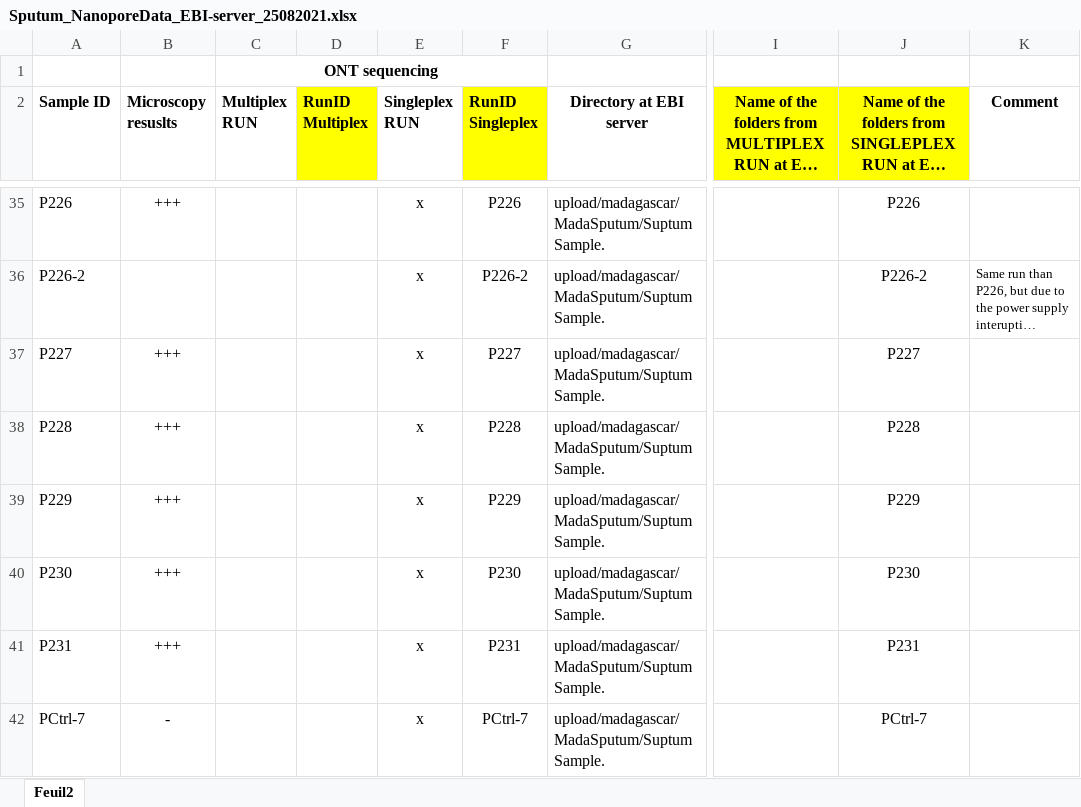
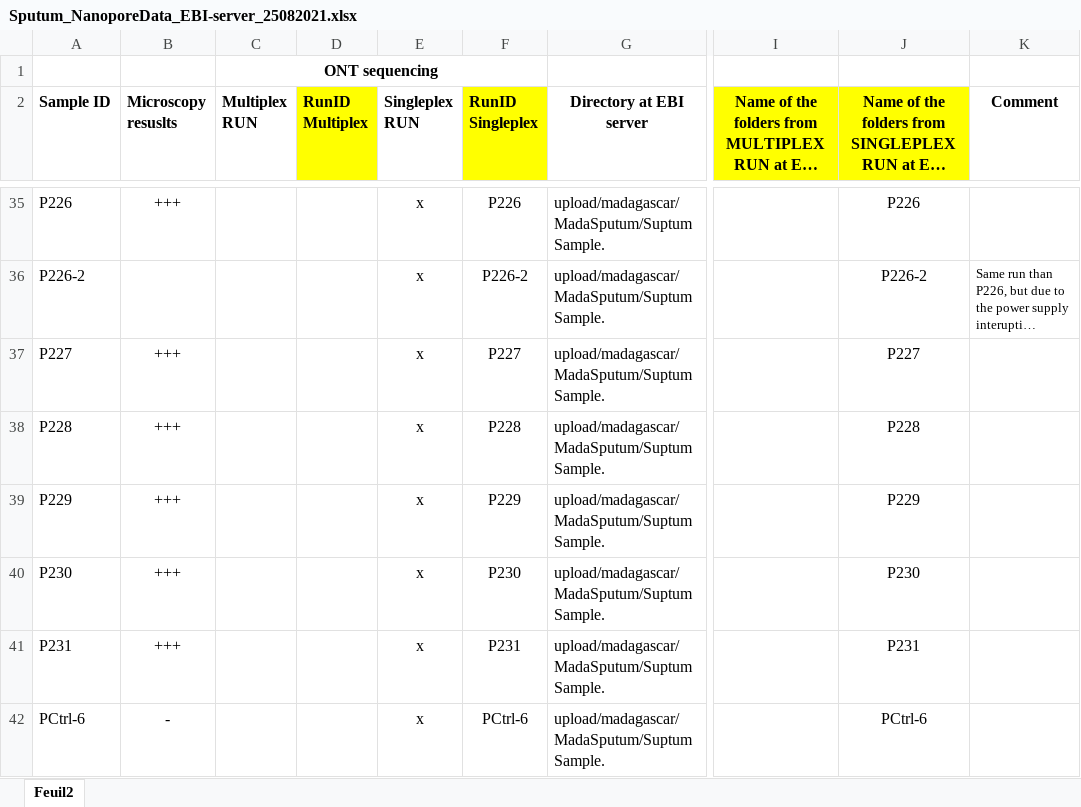
Before and after one commit to iqbal-lab-org/tb-sputum-project, an Excel workbook: docs/Sputum_NanoporeData_EBI-server_25082021.xlsx, sheet Feuil2, drawn as a sheet; only a part is shown, gaps mark what is left out; long unchanged cells end in …; values as stored, in another font and other column widths than the file's, no borders; the diff names each change by its address in the sheet, - before the commit and + after, or states it on an @@ line.

Commit message:
create samplesheet

```diff
--- a/docs/Sputum_NanoporeData_EBI-server_25082021.xlsx (sheet Feuil2)
+++ b/docs/Sputum_NanoporeData_EBI-server_25082021.xlsx (sheet Feuil2)
-A42 (Sample ID): PCtrl-7
+A42 (Sample ID): PCtrl-6
-F42 (RunID Singleplex): PCtrl-7
+F42 (RunID Singleplex): PCtrl-6
-J42: PCtrl-7
+J42: PCtrl-6
```
Also changed, not shown: 2 other files.
